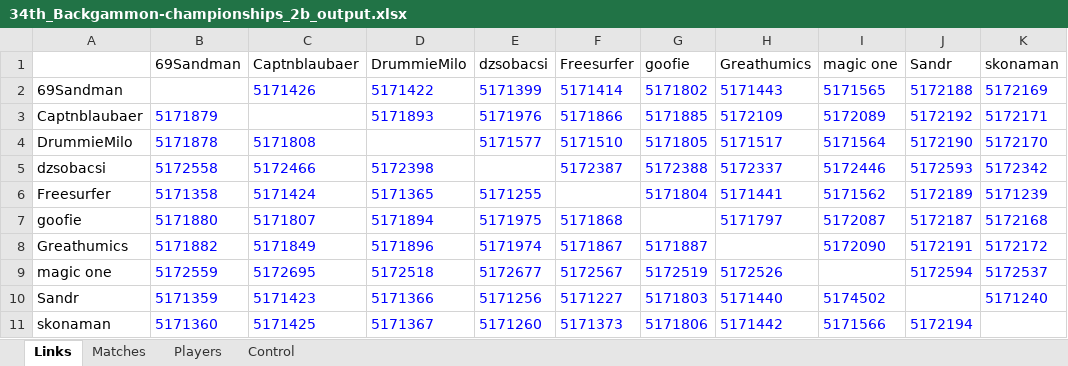
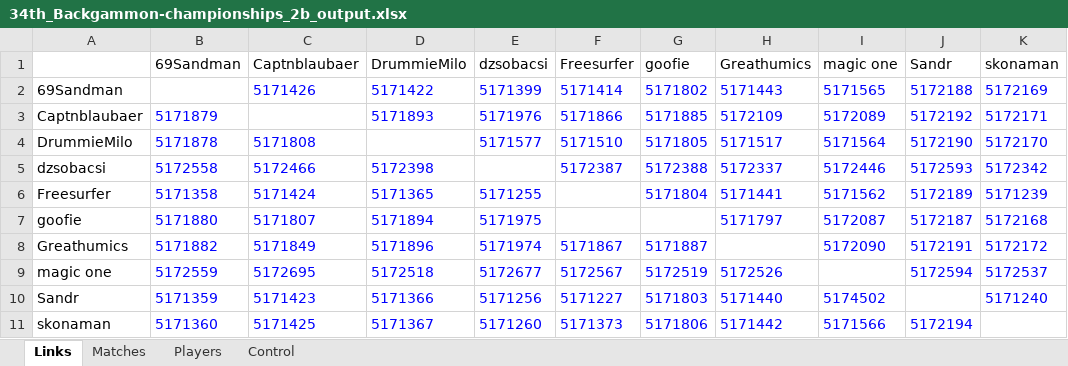
Before and after one commit to andreas0305B/BG_Dashboard, an Excel workbook: 34th_Backgammon-championships_2b_output.xlsx, sheet Links, drawn as a sheet; values as stored, in another font and other column widths than the file's, no borders; the diff names each change by its address in the sheet, - before the commit and + after, or states it on an @@ line.

```diff
--- a/34th_Backgammon-championships_2b_output.xlsx (sheet Links)
+++ b/34th_Backgammon-championships_2b_output.xlsx (sheet Links)
-F7 (Freesurfer): 5171868
+F7 (Freesurfer): (empty)
```
Also changed, not shown: sheet Matches, 34th_Backgammon-championships_2a_output.xlsx.
